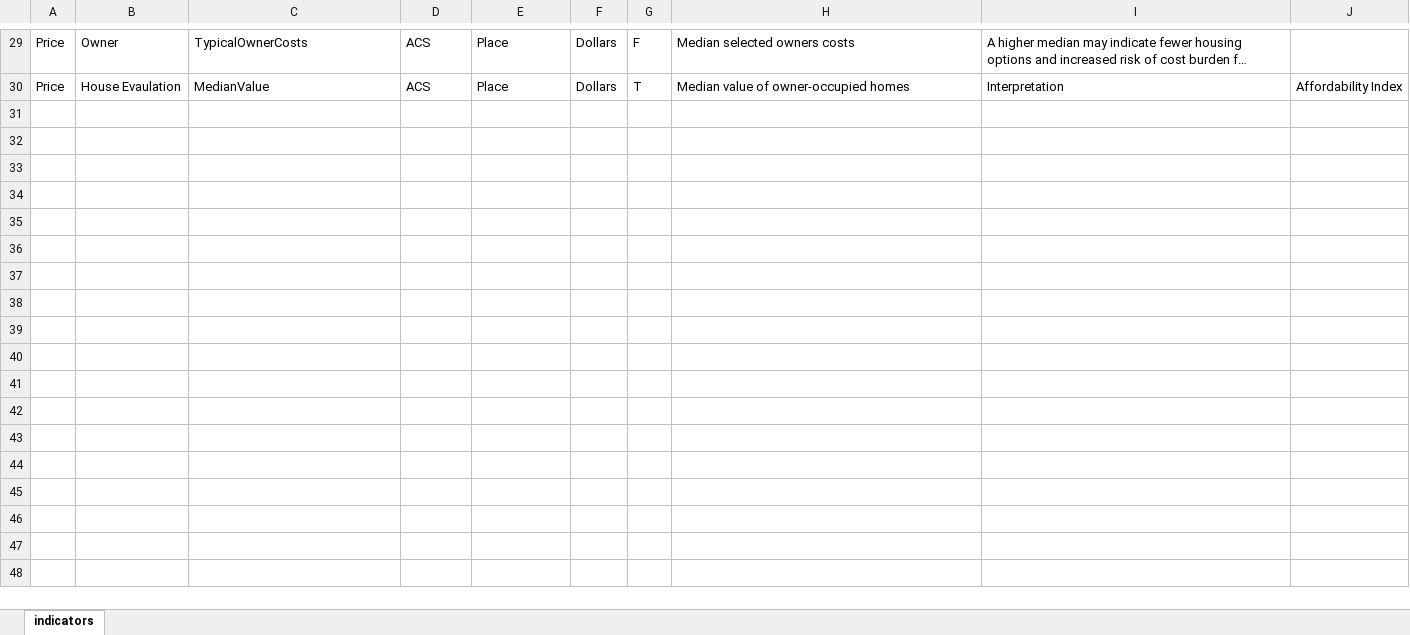
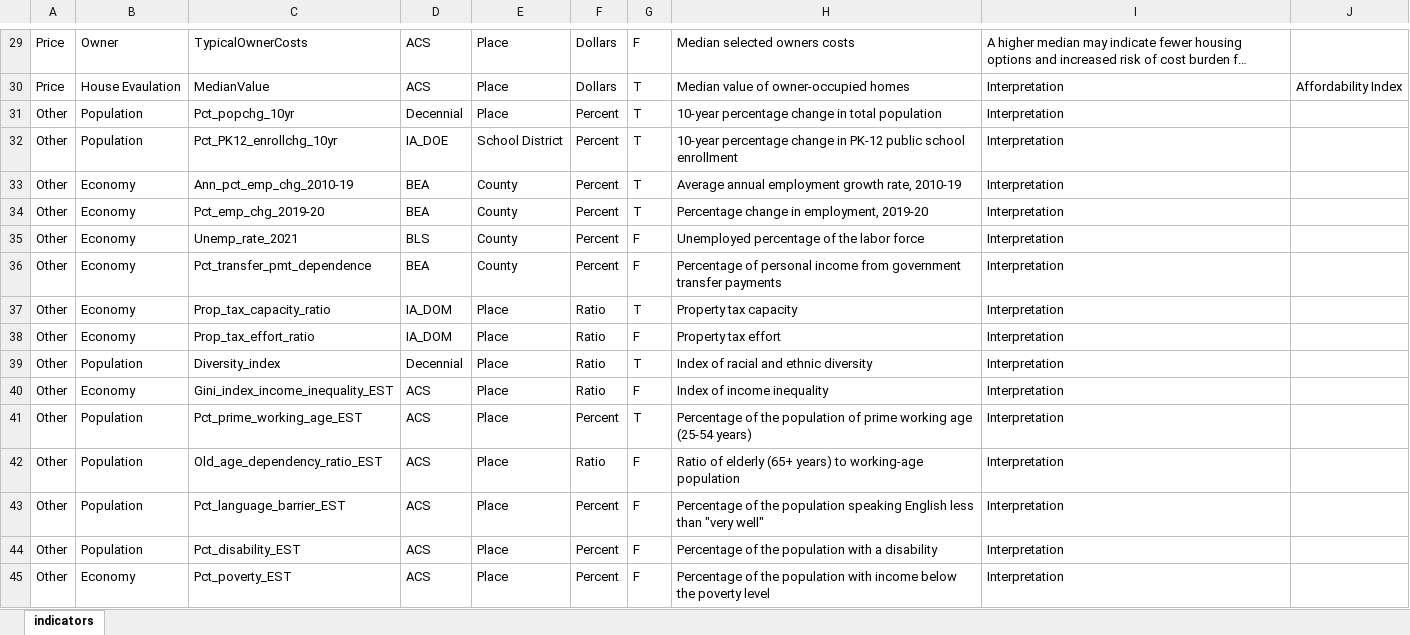
Before and after one commit to DSPG-2022/CED-Housing, an Excel workbook: Data/AllCountyData/Speedometer/indicator_definitions.xlsx, sheet indicators, drawn as a sheet; only a part is shown, gaps mark what is left out; long unchanged cells end in …; values as stored, in another font and other column widths than the file's, no borders; the diff covers the shown part only; the diff names each change by its address in the sheet, - before the commit and + after, or states it on an @@ line.

```diff
--- a/Data/AllCountyData/Speedometer/indicator_definitions.xlsx (sheet indicators)
+++ b/Data/AllCountyData/Speedometer/indicator_definitions.xlsx (sheet indicators)
+row 31: Other | Population | Pct_popchg_10yr | Decennial | Place | Percent | T | 10-year percentage change in total population | Interpretation
+row 32: Other | Population | Pct_PK12_enrollchg_10yr | IA_DOE | School District | Percent | T | 10-year percentage change in PK-12 public school enrollment | Interpretation
+row 33: Other | Economy | Ann_pct_emp_chg_2010-19 | BEA | County | Percent | T | Average annual employment growth rate, 2010-19 | Interpretation
+row 34: Other | Economy | Pct_emp_chg_2019-20 | BEA | County | Percent | T | Percentage change in employment, 2019-20 | Interpretation
+row 35: Other | Economy | Unemp_rate_2021 | BLS | County | Percent | F | Unemployed percentage of the labor force | Interpretation
+row 36: Other | Economy | Pct_transfer_pmt_dependence | BEA | County | Percent | F | Percentage of personal income from government transfer payments | Interpretation
+row 37: Other | Economy | Prop_tax_capacity_ratio | IA_DOM | Place | Ratio | T | Property tax capacity | Interpretation
+row 38: Other | Economy | Prop_tax_effort_ratio | IA_DOM | Place | Ratio | F | Property tax effort | Interpretation
+row 39: Other | Population | Diversity_index | Decennial | Place | Ratio | T | Index of racial and ethnic diversity | Interpretation
+row 40: Other | Economy | Gini_index_income_inequality_EST | ACS | Place | Ratio | F | Index of income inequality | Interpretation
+row 41: Other | Population | Pct_prime_working_age_EST | ACS | Place | Percent | T | Percentage of the population of prime working age (25-54 years) | Interpretation
+row 42: Other | Population | Old_age_dependency_ratio_EST | ACS | Place | Ratio | F | Ratio of elderly (65+ years) to working-age population | Interpretation
+row 43: Other | Population | Pct_language_barrier_EST | ACS | Place | Percent | F | Percentage of the population speaking English less than "very well" | Interpretation
+row 44: Other | Population | Pct_disability_EST | ACS | Place | Percent | F | Percentage of the population with a disability | Interpretation
+row 45: Other | Economy | Pct_poverty_EST | ACS | Place | Percent | F | Percentage of the population with income below the poverty level | Interpretation
```
Also changed, not shown: 11 edited cells elsewhere in this sheet, indicator_definitions_updated.xlsx, 5 other files.
